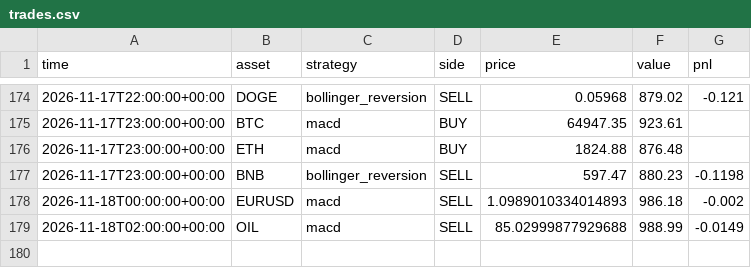
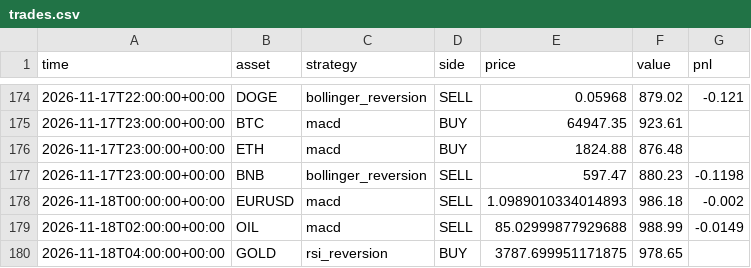
Before and after one commit to RocketLutzk/tradesim, a CSV file: data/trades.csv, drawn as a sheet; only a part is shown, gaps mark what is left out.

```diff
--- a/data/trades.csv
+++ b/data/trades.csv
@@ -179 +179,2 @@ time,asset,strategy,side,price,value,pnl
 2026-11-18T02:00:00+00:00,OIL,macd,SELL,85.02999877929688,988.99,-0.0149
+2026-11-18T04:00:00+00:00,GOLD,rsi_reversion,BUY,3787.699951171875,978.65,
```
Also changed, not shown: 2 other files.
